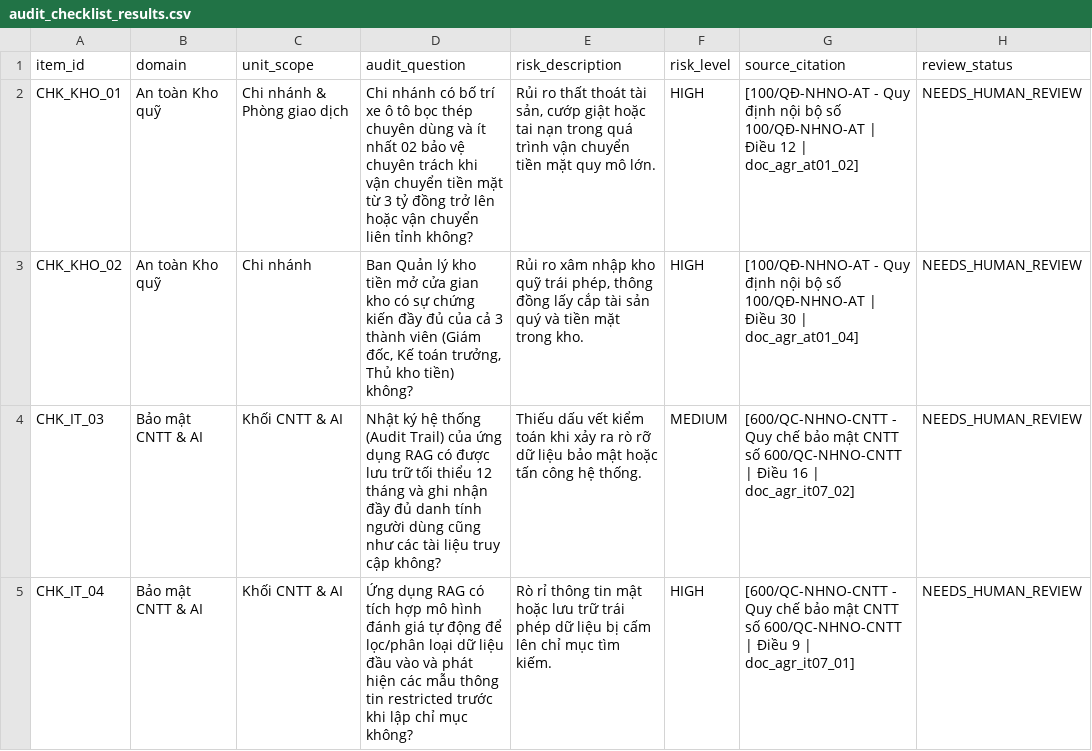
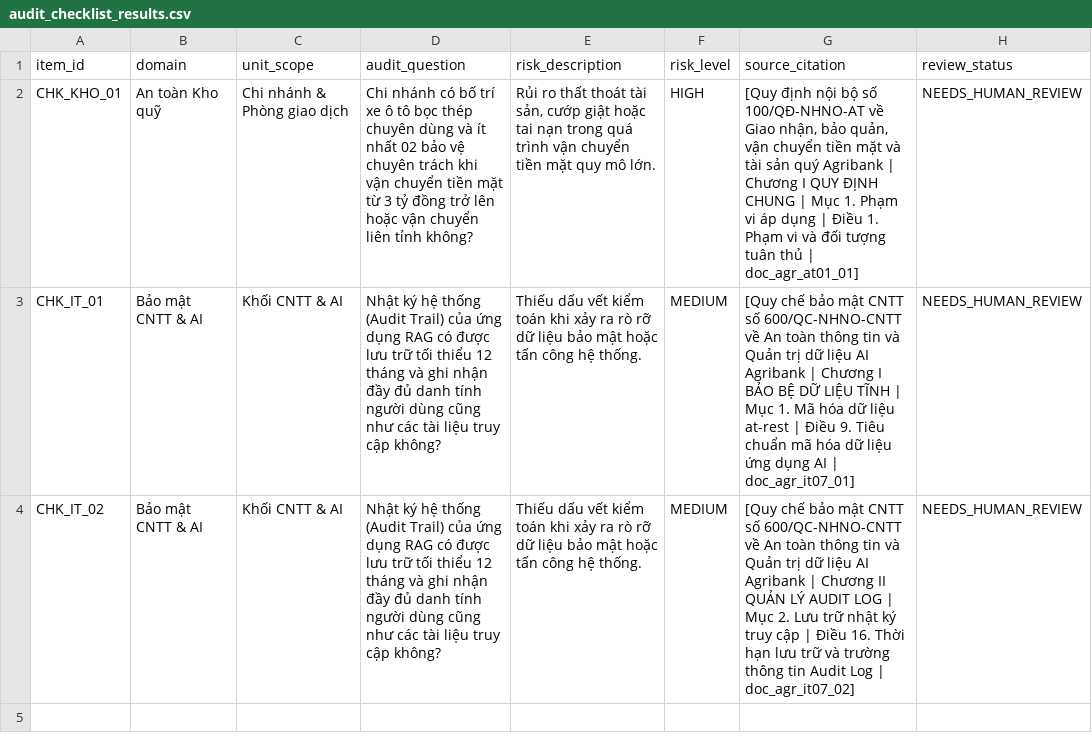
Before and after one commit to HOABT1978/RAG, a CSV file: buoi_17/outputs/audit_checklist_results.csv, drawn as a sheet.

Commit message:
Update Buoi 13 & Buoi 14 RAG and Graph RAG (Auto-commit 27/08/2026 10:57:33.51)

```diff
--- a/buoi_17/outputs/audit_checklist_results.csv
+++ b/buoi_17/outputs/audit_checklist_results.csv
@@ -1,5 +1,4 @@
 item_id,domain,unit_scope,audit_question,risk_description,risk_level,source_citation,review_status
-CHK_KHO_01,An toàn Kho quỹ,Chi nhánh & Phòng giao dịch,Chi nhánh có bố trí xe ô tô bọc thép chuyên dùng và ít nhất 02 bảo vệ chuyên trách khi vận chuyển tiền mặt từ 3 tỷ đồng trở lên hoặc vận chuyển liên tỉnh không?,"Rủi ro thất thoát tài sản, cướp giật hoặc tai nạn trong quá trình vận chuyển tiền mặt quy mô lớn.",HIGH,[100/QĐ-NHNO-AT - Quy định nội bộ số 100/QĐ-NHNO-AT | Điều 12 | doc_agr_at01_02],NEEDS_HUMAN_REVIEW
-CHK_KHO_02,An toàn Kho quỹ,Chi nhánh,"Ban Quản lý kho tiền mở cửa gian kho có sự chứng kiến đầy đủ của cả 3 thành viên (Giám đốc, Kế toán trưởng, Thủ kho tiền) không?","Rủi ro xâm nhập kho quỹ trái phép, thông đồng lấy cắp tài sản quý và tiền mặt trong kho.",HIGH,[100/QĐ-NHNO-AT - Quy định nội bộ số 100/QĐ-NHNO-AT | Điều 30 | doc_agr_at01_04],NEEDS_HUMAN_REVIEW
-CHK_IT_03,Bảo mật CNTT & AI,Khối CNTT & AI,Nhật ký hệ thống (Audit Trail) của ứng dụng RAG có được lưu trữ tối thiểu 12 tháng và ghi nhận đầy đủ danh tính người dùng cũng như các tài liệu truy cập không?,Thiếu dấu vết kiểm toán khi xảy ra rò rỡ dữ liệu bảo mật hoặc tấn công hệ thống.,MEDIUM,[600/QC-NHNO-CNTT - Quy chế bảo mật CNTT số 600/QC-NHNO-CNTT | Điều 16 | doc_agr_it07_02],NEEDS_HUMAN_REVIEW
-CHK_IT_04,Bảo mật CNTT & AI,Khối CNTT & AI,Ứng dụng RAG có tích hợp mô hình đánh giá tự động để lọc/phân loại dữ liệu đầu vào và phát hiện các mẫu thông tin restricted trước khi lập chỉ mục không?,Rò rỉ thông tin mật hoặc lưu trữ trái phép dữ liệu bị cấm lên chỉ mục tìm kiếm.,HIGH,[600/QC-NHNO-CNTT - Quy chế bảo mật CNTT số 600/QC-NHNO-CNTT | Điều 9 | doc_agr_it07_01],NEEDS_HUMAN_REVIEW
+CHK_KHO_01,An toàn Kho quỹ,Chi nhánh & Phòng giao dịch,Chi nhánh có bố trí xe ô tô bọc thép chuyên dùng và ít nhất 02 bảo vệ chuyên trách khi vận chuyển tiền mặt từ 3 tỷ đồng trở lên hoặc vận chuyển liên tỉnh không?,"Rủi ro thất thoát tài sản, cướp giật hoặc tai nạn trong quá trình vận chuyển tiền mặt quy mô lớn.",HIGH,"[Quy định nội bộ số 100/QĐ-NHNO-AT về Giao nhận, bảo quản, vận chuyển tiền mặt và tài sản quý Agribank | Chương I QUY ĐỊNH CHUNG | Mục 1. Phạm vi áp dụng | Điều 1. Phạm vi và đối tượng tuân thủ | doc_agr_at01_01]",NEEDS_HUMAN_REVIEW
+CHK_IT_01,Bảo mật CNTT & AI,Khối CNTT & AI,Nhật ký hệ thống (Audit Trail) của ứng dụng RAG có được lưu trữ tối thiểu 12 tháng và ghi nhận đầy đủ danh tính người dùng cũng như các tài liệu truy cập không?,Thiếu dấu vết kiểm toán khi xảy ra rò rỡ dữ liệu bảo mật hoặc tấn công hệ thống.,MEDIUM,[Quy chế bảo mật CNTT số 600/QC-NHNO-CNTT về An toàn thông tin và Quản trị dữ liệu AI Agribank | Chương I BẢO BỆ DỮ LIỆU TĨNH | Mục 1. Mã hóa dữ liệu at-rest | Điều 9. Tiêu chuẩn mã hóa dữ liệu ứng dụng AI | doc_agr_it07_01],NEEDS_HUMAN_REVIEW
+CHK_IT_02,Bảo mật CNTT & AI,Khối CNTT & AI,Nhật ký hệ thống (Audit Trail) của ứng dụng RAG có được lưu trữ tối thiểu 12 tháng và ghi nhận đầy đủ danh tính người dùng cũng như các tài liệu truy cập không?,Thiếu dấu vết kiểm toán khi xảy ra rò rỡ dữ liệu bảo mật hoặc tấn công hệ thống.,MEDIUM,[Quy chế bảo mật CNTT số 600/QC-NHNO-CNTT về An toàn thông tin và Quản trị dữ liệu AI Agribank | Chương II QUẢN LÝ AUDIT LOG | Mục 2. Lưu trữ nhật ký truy cập | Điều 16. Thời hạn lưu trữ và trường thông tin Audit Log | doc_agr_it07_02],NEEDS_HUMAN_REVIEW
```
Also changed, not shown: 28 other files.
